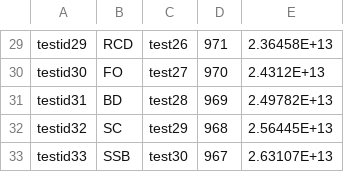
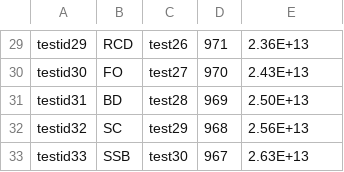
Before and after one commit to adamcole123/stock-trading-system, a CSV file: backend/artillery/editStocks.csv, drawn as a sheet; only a part is shown, gaps mark what is left out; the diff covers the shown part only; the diff names each change by its address in the sheet, - before the commit and + after, or states it on an @@ line.

```diff
--- a/backend/artillery/editStocks.csv
+++ b/backend/artillery/editStocks.csv
-E29: 2.36458E+13
+E29: 2.36E+13
-E30: 2.4312E+13
+E30: 2.43E+13
-E31: 2.49782E+13
+E31: 2.50E+13
-E32: 2.56445E+13
+E32: 2.56E+13
-E33: 2.63107E+13
+E33: 2.63E+13
```
Also changed, not shown: 28 edited cells elsewhere in this file, 1 other file.
